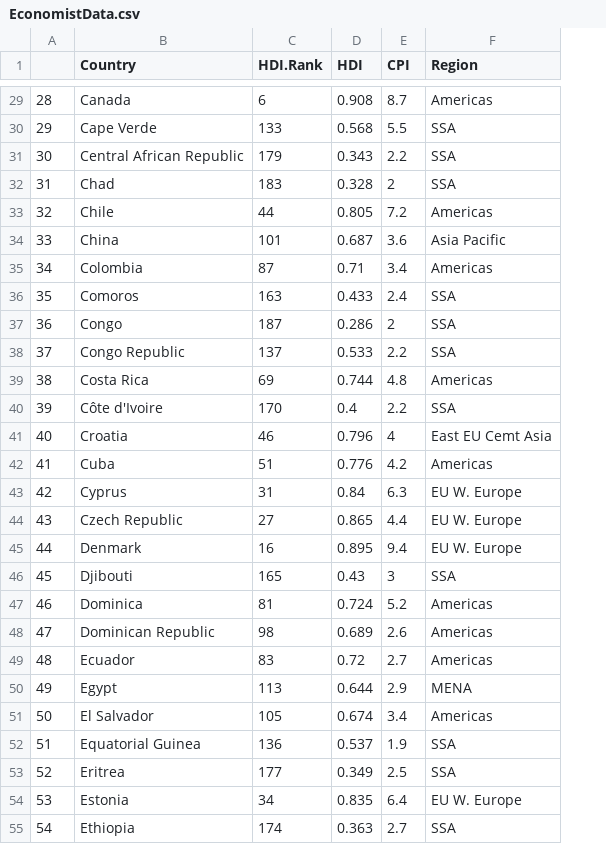
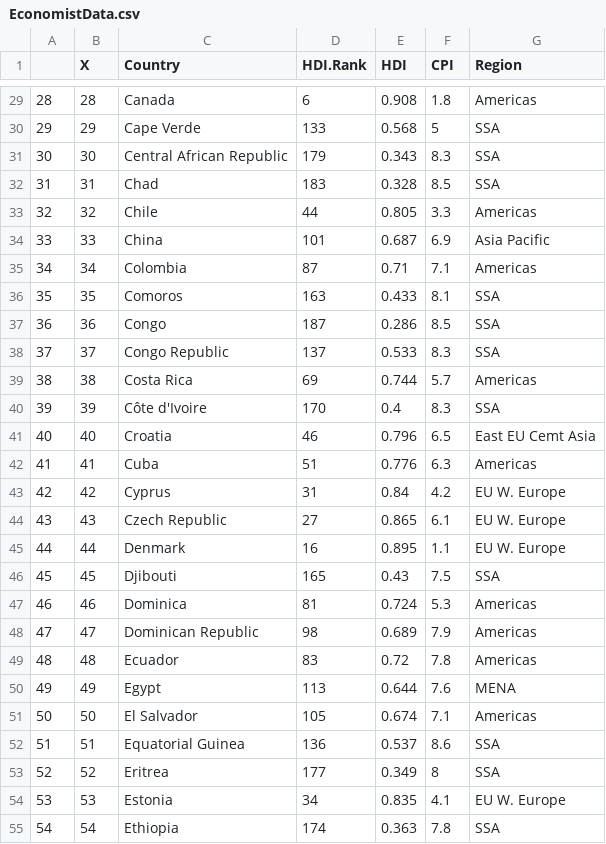
Before and after one commit to tylerreny/tylerreny.github.io, a CSV file: _site/data/EconomistData.csv, drawn as a sheet; only a part is shown, gaps mark what is left out; addresses are those after the commit; the diff covers the shown part only; the diff names each change by its address in the sheet, - before the commit and + after, or states it on an @@ line.

```diff
--- a/_site/data/EconomistData.csv
+++ b/_site/data/EconomistData.csv
+column B (X), rows 29-55: 28 | 29 | 30 | 31 | 32 | 33 | 34 | 35 | 36 | 37 | 38 | 39 | 40 | 41 | 42 | 43 | 44 | 45 | 46 | 47 | 48 | 49 | 50 | 51 | 52 | 53 | 54
-F29 (CPI): 8.7
+F29 (CPI): 1.8
-F30 (CPI): 5.5
+F30 (CPI): 5
-F31 (CPI): 2.2
+F31 (CPI): 8.3
-F32 (CPI): 2
+F32 (CPI): 8.5
-F33 (CPI): 7.2
+F33 (CPI): 3.3
-F34 (CPI): 3.6
+F34 (CPI): 6.9
-F35 (CPI): 3.4
+F35 (CPI): 7.1
-F36 (CPI): 2.4
+F36 (CPI): 8.1
-F37 (CPI): 2
+F37 (CPI): 8.5
-F38 (CPI): 2.2
+F38 (CPI): 8.3
-F39 (CPI): 4.8
+F39 (CPI): 5.7
-F40 (CPI): 2.2
+F40 (CPI): 8.3
-F41 (CPI): 4
+F41 (CPI): 6.5
-F42 (CPI): 4.2
+F42 (CPI): 6.3
-F43 (CPI): 6.3
+F43 (CPI): 4.2
-F44 (CPI): 4.4
+F44 (CPI): 6.1
-F45 (CPI): 9.4
+F45 (CPI): 1.1
-F46 (CPI): 3
+F46 (CPI): 7.5
-F47 (CPI): 5.2
+F47 (CPI): 5.3
-F48 (CPI): 2.6
+F48 (CPI): 7.9
-F49 (CPI): 2.7
+F49 (CPI): 7.8
-F50 (CPI): 2.9
+F50 (CPI): 7.6
-F51 (CPI): 3.4
+F51 (CPI): 7.1
-F52 (CPI): 1.9
+F52 (CPI): 8.6
-F53 (CPI): 2.5
+F53 (CPI): 8
-F54 (CPI): 6.4
+F54 (CPI): 4.1
-F55 (CPI): 2.7
+F55 (CPI): 7.8
```
Also changed, not shown: 146 edited cells elsewhere in this file, 1 other file.
